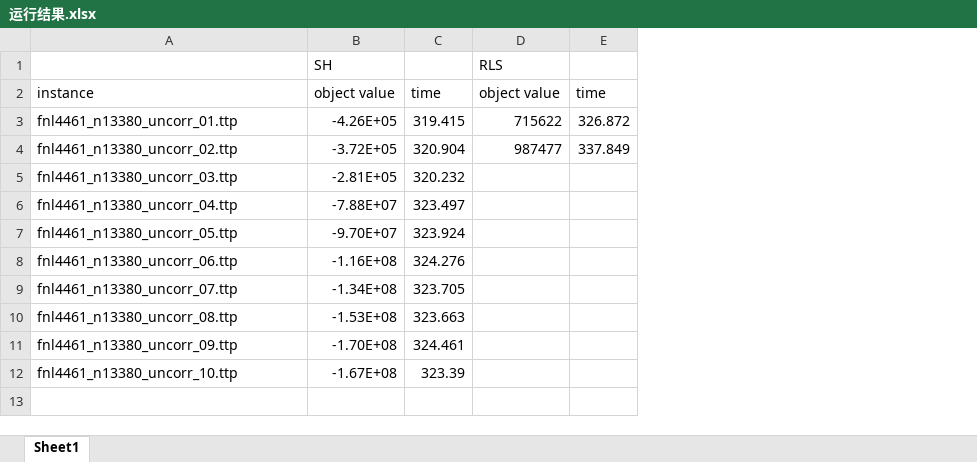
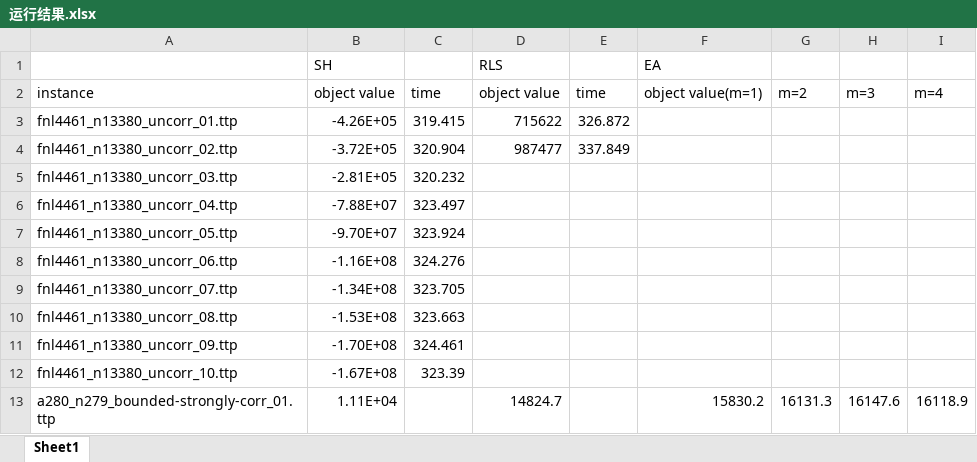
Before and after one commit to ssfc/npbenchmark, an Excel workbook: npbenchmark-main/travel_thief/LKH-origin/运行结果.xlsx, sheet Sheet1, drawn as a sheet; values as stored, in another font and other column widths than the file's, no borders; the diff names each change by its address in the sheet, - before the commit and + after, or states it on an @@ line.

```diff
--- a/npbenchmark-main/travel_thief/LKH-origin/运行结果.xlsx (sheet Sheet1)
+++ b/npbenchmark-main/travel_thief/LKH-origin/运行结果.xlsx (sheet Sheet1)
+column F (EA), row 2: object value(m=1)
+column G, row 2: m=2
+column H, row 2: m=3
+column I, row 2: m=4
+row 13: a280_n279_bounded-strongly-corr_01.ttp | 1.11E+04 |  | 14824.7 |  | 15830.2 | 16131.3 | 16147.6 | 16118.9
```
Also changed, not shown: 1 other file.
